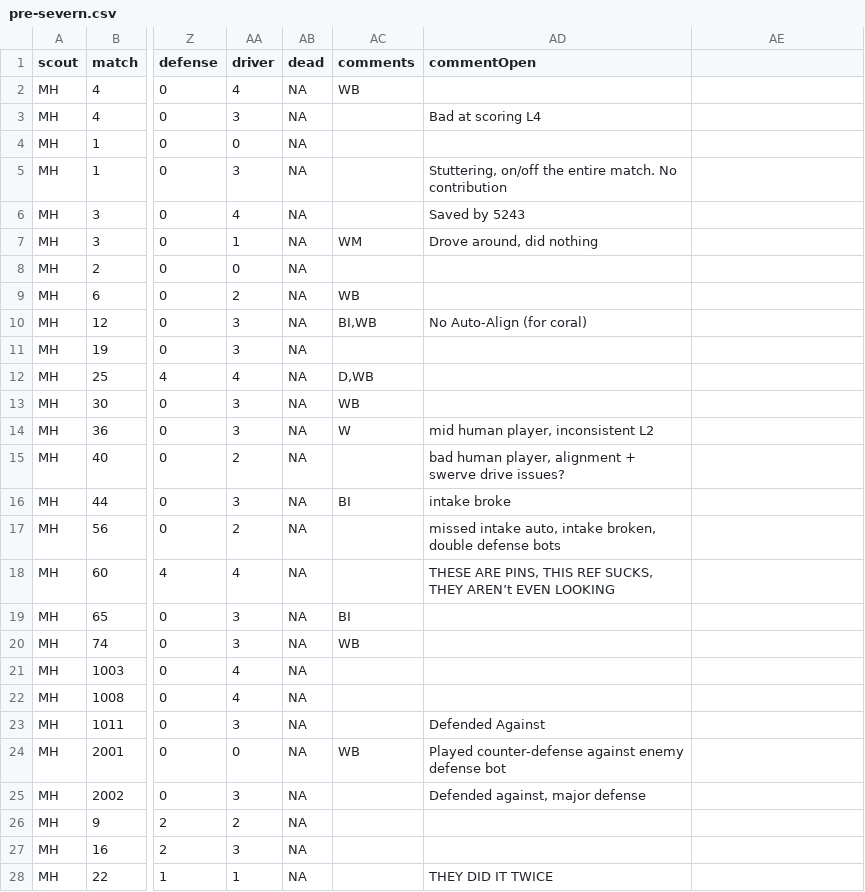
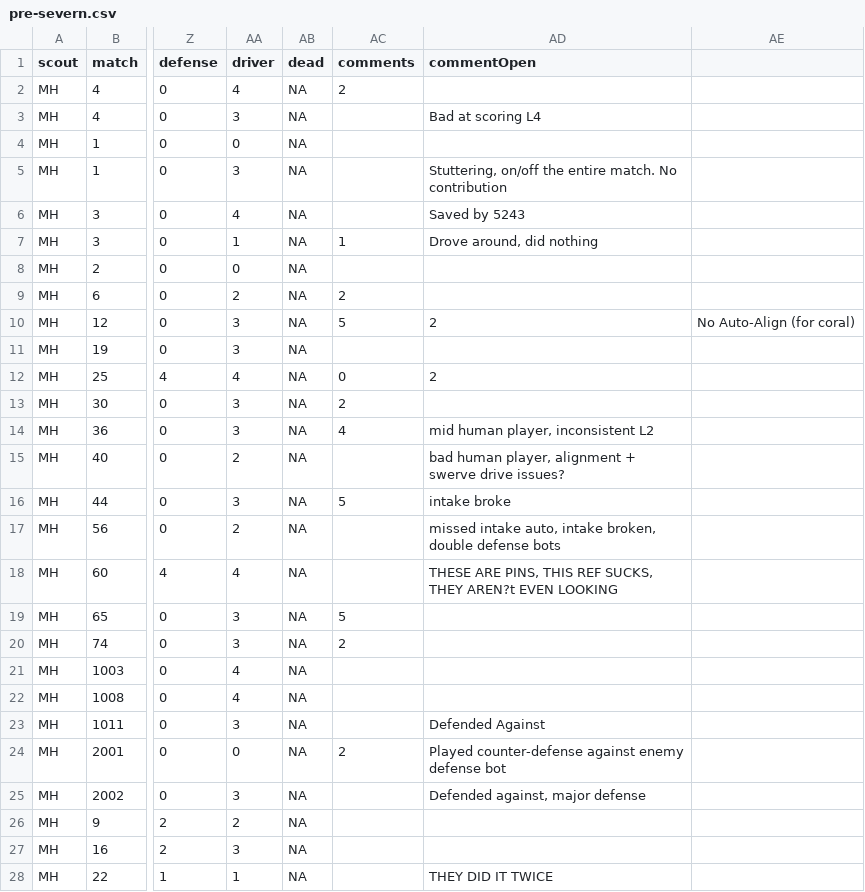
Before and after one commit to blair-robot-project/scouting2025, a CSV file: Shiny App Files/data files/Severn/pre-severn.csv, drawn as a sheet; only a part is shown, gaps mark what is left out; the diff covers the shown part only; the diff names each change by its address in the sheet, - before the commit and + after, or states it on an @@ line.

```diff
--- a/Shiny App Files/data files/Severn/pre-severn.csv
+++ b/Shiny App Files/data files/Severn/pre-severn.csv
-AC2 (comments): WB
+AC2 (comments): 2
-AC7 (comments): WM
+AC7 (comments): 1
-AC9 (comments): WB
+AC9 (comments): 2
-AC10 (comments): BI,WB
+AC10 (comments): 5
-AD10 (commentOpen): No Auto-Align (for coral)
+AD10 (commentOpen): 2
-AE10: (empty)
+AE10: No Auto-Align (for coral)
-AC12 (comments): D,WB
+AC12 (comments): 0
-AD12 (commentOpen): (empty)
+AD12 (commentOpen): 2
-AC13 (comments): WB
+AC13 (comments): 2
-AC14 (comments): W
+AC14 (comments): 4
-AC16 (comments): BI
+AC16 (comments): 5
-AD18 (commentOpen): …SUCKS, THEY AREN’t EVEN LOOKING
+AD18 (commentOpen): …SUCKS, THEY AREN?t EVEN LOOKING
-AC19 (comments): BI
+AC19 (comments): 5
-AC20 (comments): WB
+AC20 (comments): 2
-AC24 (comments): WB
+AC24 (comments): 2
```
Also changed, not shown: 2 edited cells elsewhere in this file, made_up_data.csv, 3 other files.
